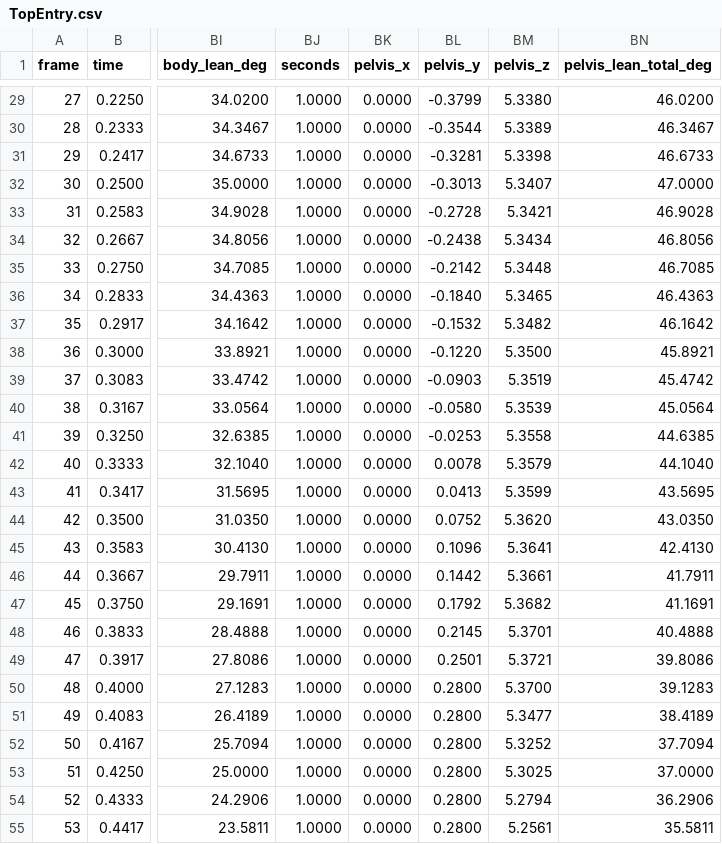
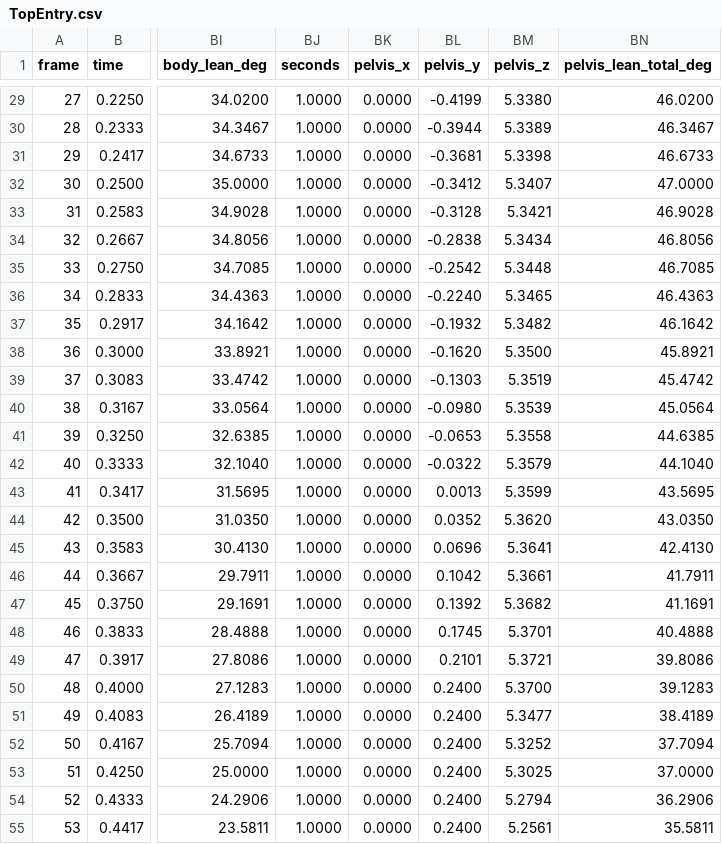
Before and after one commit to Weakened/ConcernedCatMods, a CSV file: src/ConcernedLadders/AnimationSources/frames/TopEntry.csv, drawn as a sheet; only a part is shown, gaps mark what is left out; the diff covers the shown part only; the diff names each change by its address in the sheet, - before the commit and + after, or states it on an @@ line.

```diff
--- a/src/ConcernedLadders/AnimationSources/frames/TopEntry.csv
+++ b/src/ConcernedLadders/AnimationSources/frames/TopEntry.csv
-BL29 (pelvis_y): -0.3799
+BL29 (pelvis_y): -0.4199
-BL30 (pelvis_y): -0.3544
+BL30 (pelvis_y): -0.3944
-BL31 (pelvis_y): -0.3281
+BL31 (pelvis_y): -0.3681
-BL32 (pelvis_y): -0.3013
+BL32 (pelvis_y): -0.3412
-BL33 (pelvis_y): -0.2728
+BL33 (pelvis_y): -0.3128
-BL34 (pelvis_y): -0.2438
+BL34 (pelvis_y): -0.2838
-BL35 (pelvis_y): -0.2142
+BL35 (pelvis_y): -0.2542
-BL36 (pelvis_y): -0.1840
+BL36 (pelvis_y): -0.2240
-BL37 (pelvis_y): -0.1532
+BL37 (pelvis_y): -0.1932
-BL38 (pelvis_y): -0.1220
+BL38 (pelvis_y): -0.1620
-BL39 (pelvis_y): -0.0903
+BL39 (pelvis_y): -0.1303
-BL40 (pelvis_y): -0.0580
+BL40 (pelvis_y): -0.0980
-BL41 (pelvis_y): -0.0253
+BL41 (pelvis_y): -0.0653
-BL42 (pelvis_y): 0.0078
+BL42 (pelvis_y): -0.0322
-BL43 (pelvis_y): 0.0413
+BL43 (pelvis_y): 0.0013
-BL44 (pelvis_y): 0.0752
+BL44 (pelvis_y): 0.0352
-BL45 (pelvis_y): 0.1096
+BL45 (pelvis_y): 0.0696
-BL46 (pelvis_y): 0.1442
+BL46 (pelvis_y): 0.1042
-BL47 (pelvis_y): 0.1792
+BL47 (pelvis_y): 0.1392
-BL48 (pelvis_y): 0.2145
+BL48 (pelvis_y): 0.1745
-BL49 (pelvis_y): 0.2501
+BL49 (pelvis_y): 0.2101
-BL50:BL55 (pelvis_y): 0.2800
+BL50:BL55 (pelvis_y): 0.2400
```
Also changed, not shown: 94 edited cells elsewhere in this file, src/ConcernedLadders/AnimationSources/frames/AirCatch.csv, src/ConcernedLadders/AnimationSources/frames/BottomStepOff.csv, 11 other files.
